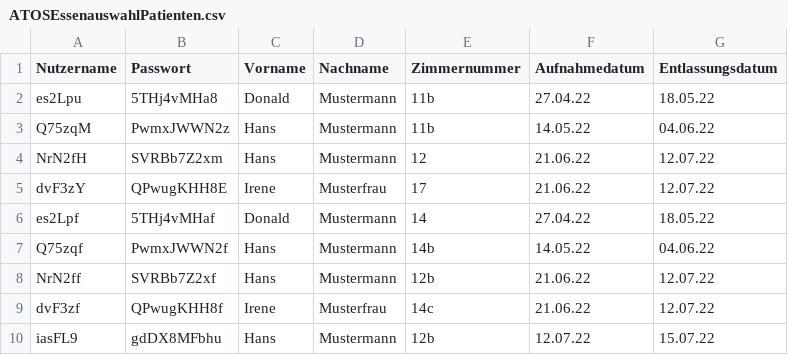
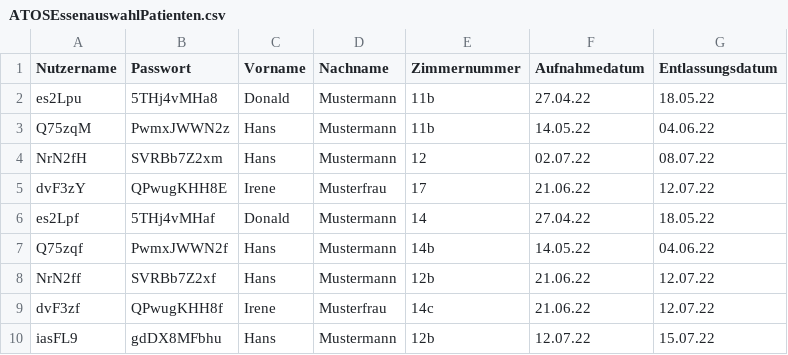
Before and after one commit to WoSimon/ATOS, a CSV file: ATOS Projekt/Input/ATOSEssenauswahlPatienten.csv, drawn as a sheet.

```diff
--- a/ATOS Projekt/Input/ATOSEssenauswahlPatienten.csv
+++ b/ATOS Projekt/Input/ATOSEssenauswahlPatienten.csv
@@ -3,3 +3,3 @@
 "Q75zqM","PwmxJWWN2z","Hans","Mustermann","11b","14.05.22","04.06.22"
-"NrN2fH","SVRBb7Z2xm","Hans","Mustermann","12","21.06.22","12.07.22"
+"NrN2fH","SVRBb7Z2xm","Hans","Mustermann","12","02.07.22","08.07.22"
 "dvF3zY","QPwugKHH8E","Irene","Musterfrau","17","21.06.22","12.07.22"
```
Also changed, not shown: 6 other files.
